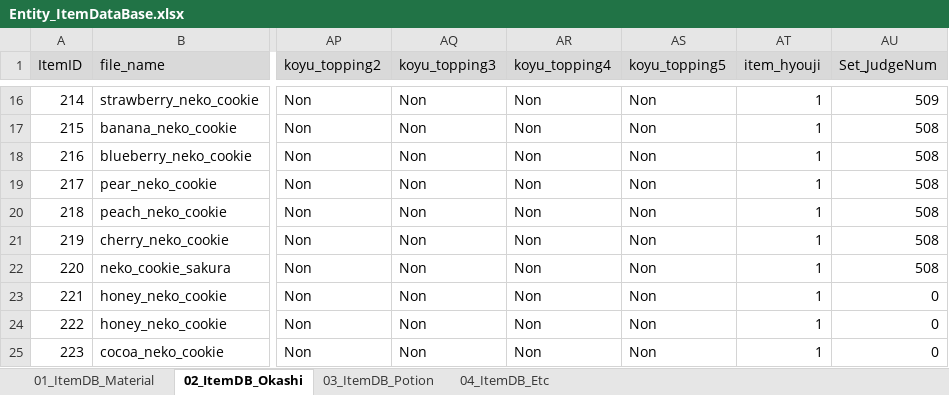
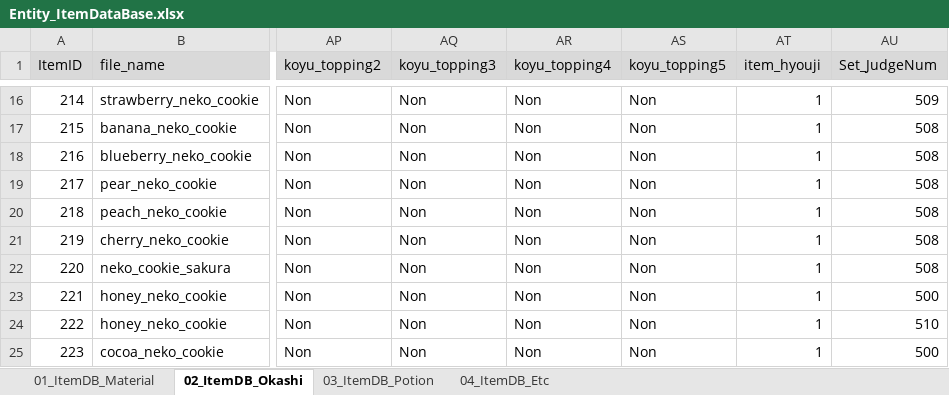
Before and after one commit to matoarita/Okashi_Atlier2, an Excel workbook: Assets/Excel_Data/Entity_ItemDataBase.xlsx, sheet 02_ItemDB_Okashi, drawn as a sheet; only a part is shown, gaps mark what is left out; values as stored, in another font and other column widths than the file's, no borders; the diff covers the shown part only; the diff names each change by its address in the sheet, - before the commit and + after, or states it on an @@ line.

```diff
--- a/Assets/Excel_Data/Entity_ItemDataBase.xlsx (sheet 02_ItemDB_Okashi)
+++ b/Assets/Excel_Data/Entity_ItemDataBase.xlsx (sheet 02_ItemDB_Okashi)
-AU23 (Set_JudgeNum): 0
+AU23 (Set_JudgeNum): 500
-AU24 (Set_JudgeNum): 0
+AU24 (Set_JudgeNum): 510
-AU25 (Set_JudgeNum): 0
+AU25 (Set_JudgeNum): 500
```
Also changed, not shown: 18 edited cells elsewhere in this sheet, sheet 01_ItemDB_Material, Assets/Excel_Data/Entity_GirlLikeSetDataBase.xlsx, 5 other files.
